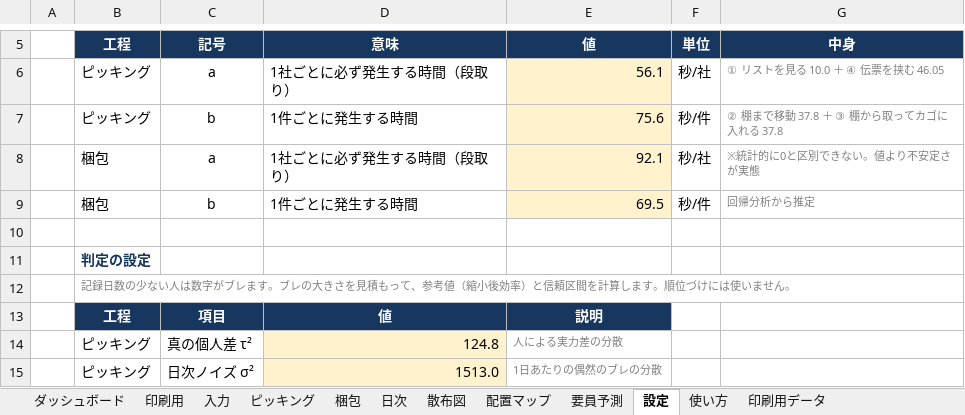
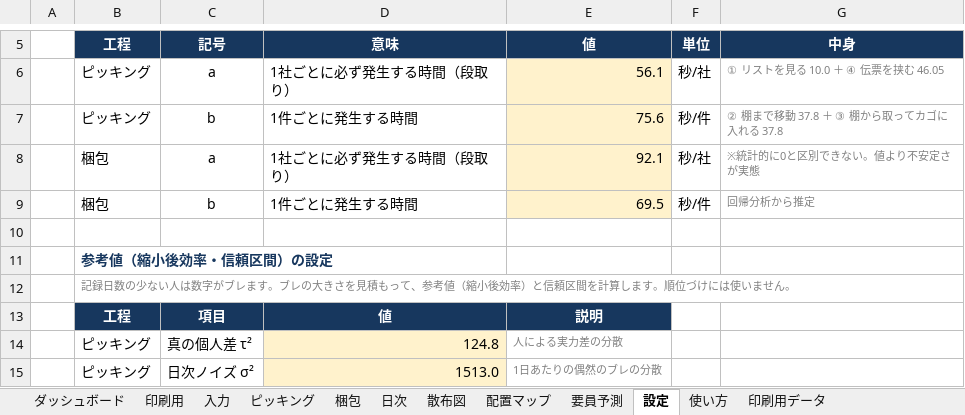
Before and after one commit to ajmmwttp/1, an Excel workbook: ピッキング_梱包_公平評価ツール_2026年4月.xlsx, sheet 設定, drawn as a sheet; only a part is shown, gaps mark what is left out; values as stored, in another font and other column widths than the file's, no borders; the diff names each change by its address in the sheet, - before the commit and + after, or states it on an @@ line.

```diff
--- a/ピッキング_梱包_公平評価ツール_2026年4月.xlsx (sheet 設定)
+++ b/ピッキング_梱包_公平評価ツール_2026年4月.xlsx (sheet 設定)
-B11 (工程): 判定の設定
+B11 (工程): 参考値（縮小後効率・信頼区間）の設定
```
Also changed, not shown: sheet 散布図, sheet ダッシュボード, sheet 要員予測, sheet 入力, sheet 配置マップ, sheet 印刷用, formulas that keep their value, charts or pictures, 1 other file.
